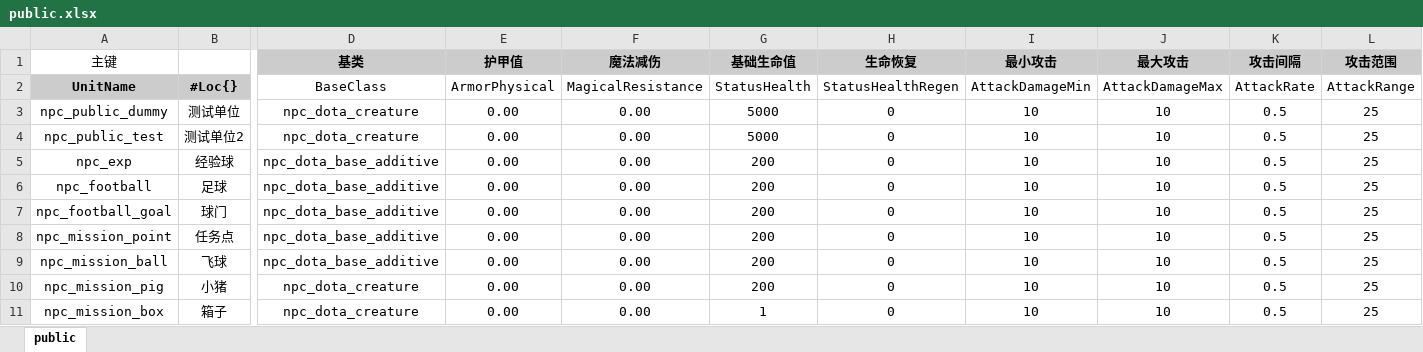
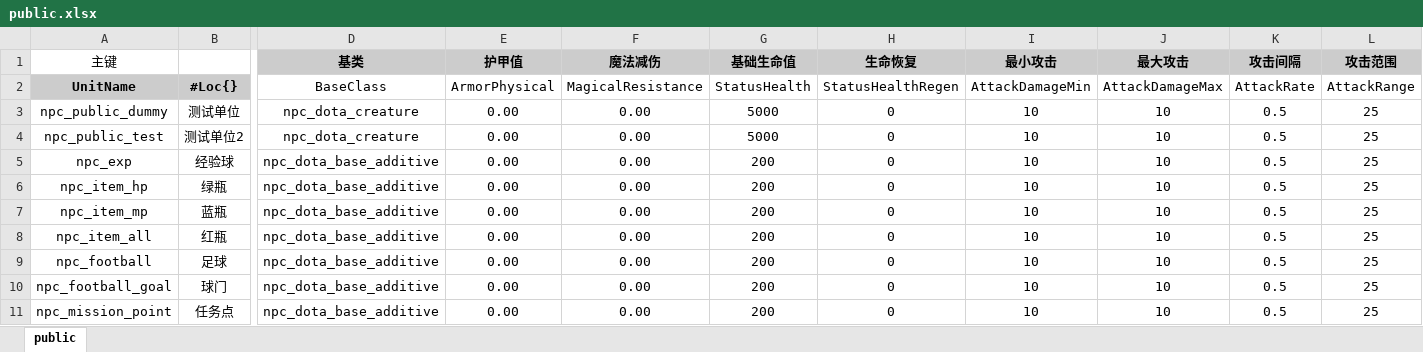
Before and after one commit to YPYT1/nobody, an Excel workbook: excels/units/public.xlsx, sheet public, drawn as a sheet; only a part is shown, gaps mark what is left out; the shorter side is filled out with more unchanged rows; values as stored, in another font and other column widths than the file's, no borders; rows hold the shown columns only; the diff names each change by its address in the sheet, - before the commit and + after, or states it on an @@ line.

```diff
--- a/excels/units/public.xlsx (sheet public)
+++ b/excels/units/public.xlsx (sheet public)
+row 6: npc_item_hp | 绿瓶 | npc_dota_base_additive | 0.00 | 0.00 | 200 | 0 | 10 | 10 | 0.5 | 25
+row 7: npc_item_mp | 蓝瓶 | npc_dota_base_additive | 0.00 | 0.00 | 200 | 0 | 10 | 10 | 0.5 | 25
+row 8: npc_item_all | 红瓶 | npc_dota_base_additive | 0.00 | 0.00 | 200 | 0 | 10 | 10 | 0.5 | 25
```
Also changed, not shown: excels/abilities/creature/boss.xlsx, excels/units/monster/boss.xlsx, 7 other files.
